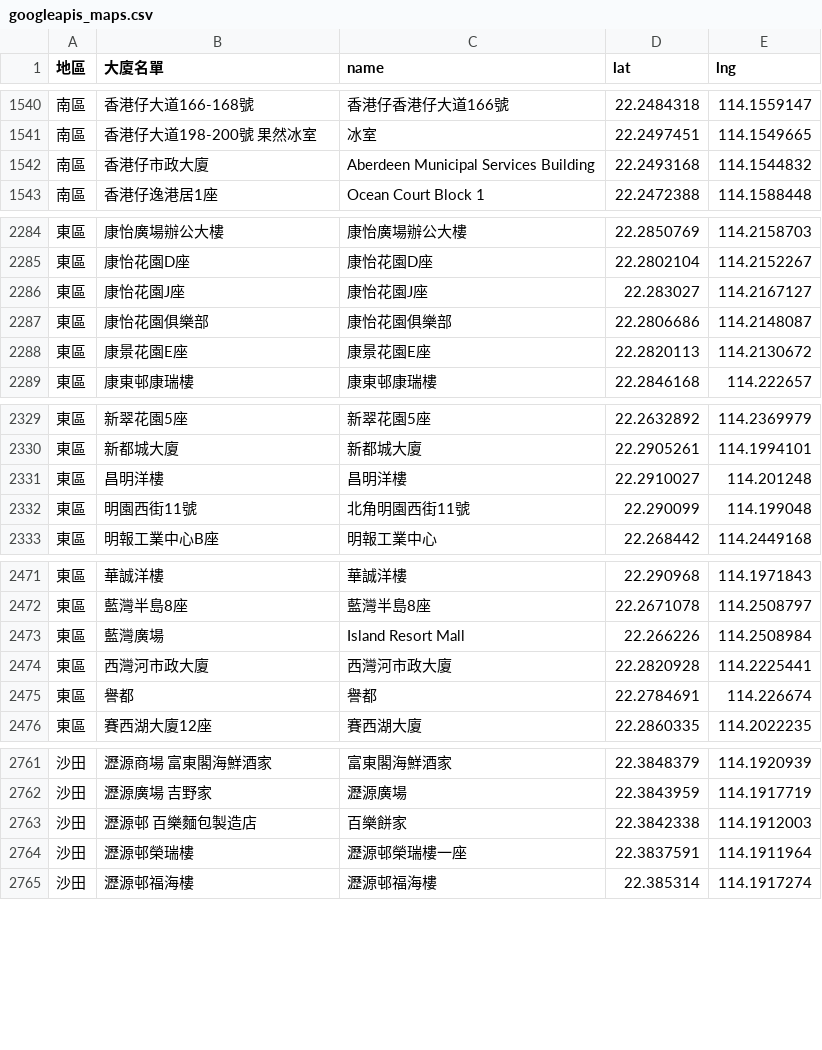
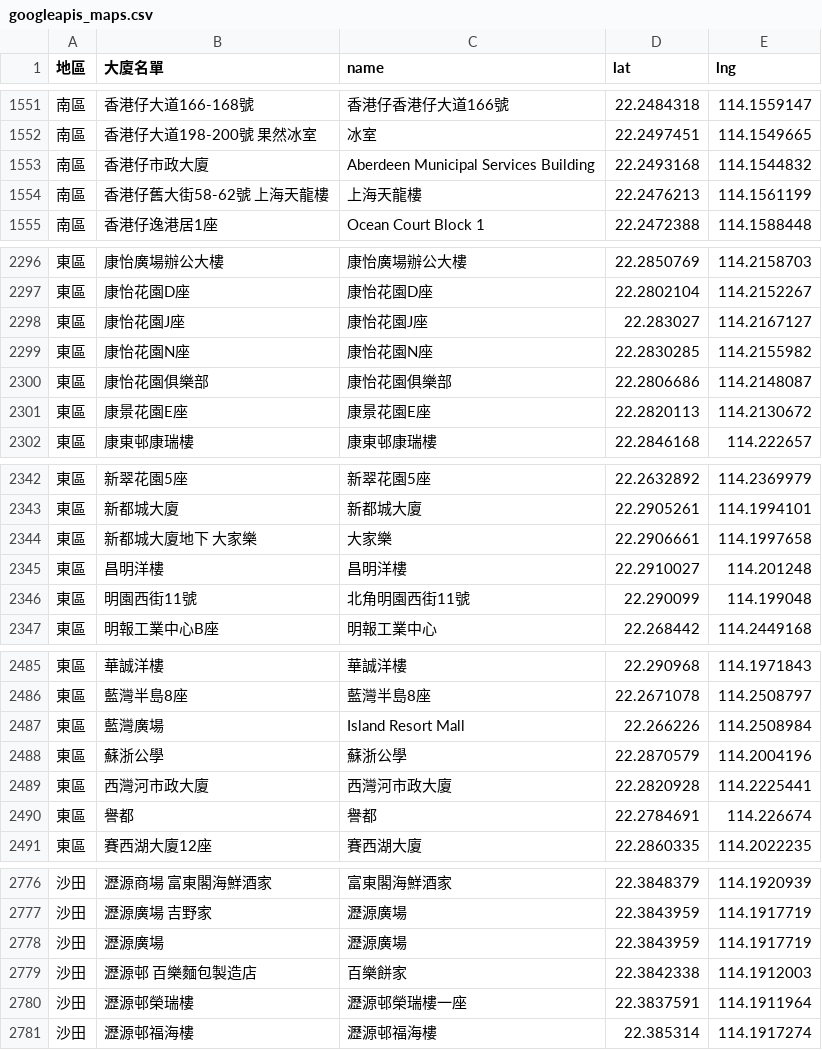
Before and after one commit to covid-hk/covid-hk.github.io, a CSV file: googleapis_maps.csv, drawn as a sheet; only a part is shown, gaps mark what is left out; the diff covers the shown part only; the diff names each change by its address in the sheet, - before the commit and + after, or states it on an @@ line.

```diff
--- a/googleapis_maps.csv
+++ b/googleapis_maps.csv
+row 1554: 南區 | 香港仔舊大街58-62號 上海天龍樓 | 上海天龍樓 | 22.2476213 | 114.1561199
+row 2299: 東區 | 康怡花園N座 | 康怡花園N座 | 22.2830285 | 114.2155982
+row 2344: 東區 | 新都城大廈地下 大家樂 | 大家樂 | 22.2906661 | 114.1997658
+row 2488: 東區 | 蘇浙公學 | 蘇浙公學 | 22.2870579 | 114.2004196
+row 2778: 沙田 | 瀝源廣場 | 瀝源廣場 | 22.3843959 | 114.1917719
```
Also changed, not shown: 29 added rows elsewhere in this file.
